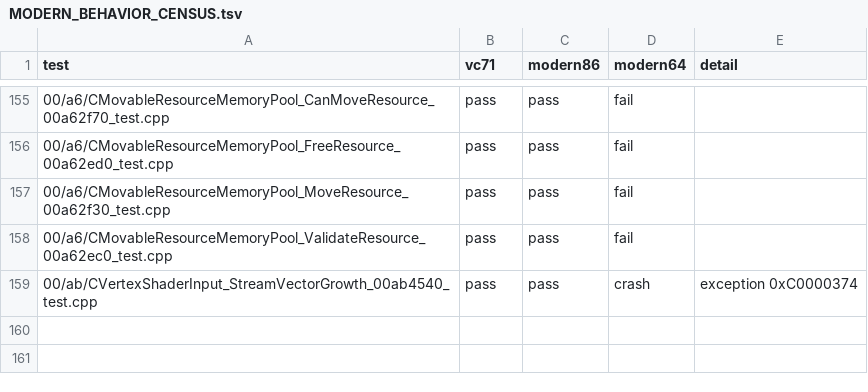
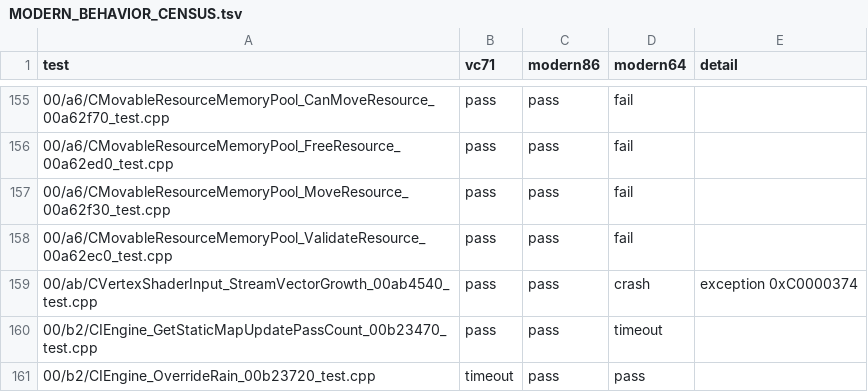
Before and after one commit to BuffJesus/FableDecomp, a TSV file: docs/modern/MODERN_BEHAVIOR_CENSUS.tsv, drawn as a sheet; only a part is shown, gaps mark what is left out.

```diff
--- a/docs/modern/MODERN_BEHAVIOR_CENSUS.tsv
+++ b/docs/modern/MODERN_BEHAVIOR_CENSUS.tsv
@@ -159 +159,3 @@ test	vc71	modern86	modern64	detail
 00/ab/CVertexShaderInput_StreamVectorGrowth_00ab4540_test.cpp	pass	pass	crash	exception 0xC0000374
+00/b2/CIEngine_GetStaticMapUpdatePassCount_00b23470_test.cpp	pass	pass	timeout	
+00/b2/CIEngine_OverrideRain_00b23720_test.cpp	timeout	pass	pass	
```
Also changed, not shown: 3 other files.
